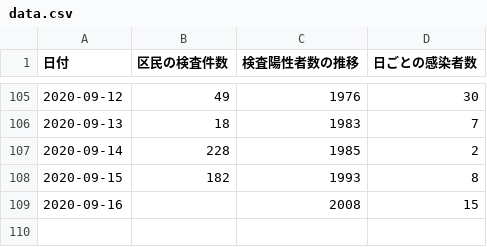
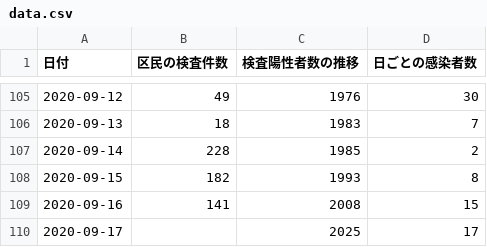
Before and after one commit to frogcat/covid19-setagaya, a CSV file: docs/data.csv, drawn as a sheet; only a part is shown, gaps mark what is left out.

Commit message:
Update data.html and data.csv

```diff
--- a/docs/data.csv
+++ b/docs/data.csv
@@ -108,2 +108,3 @@
 2020-09-15,182,1993,8
-2020-09-16,,2008,15
+2020-09-16,141,2008,15
+2020-09-17,,2025,17
```
Also changed, not shown: 1 other file.
